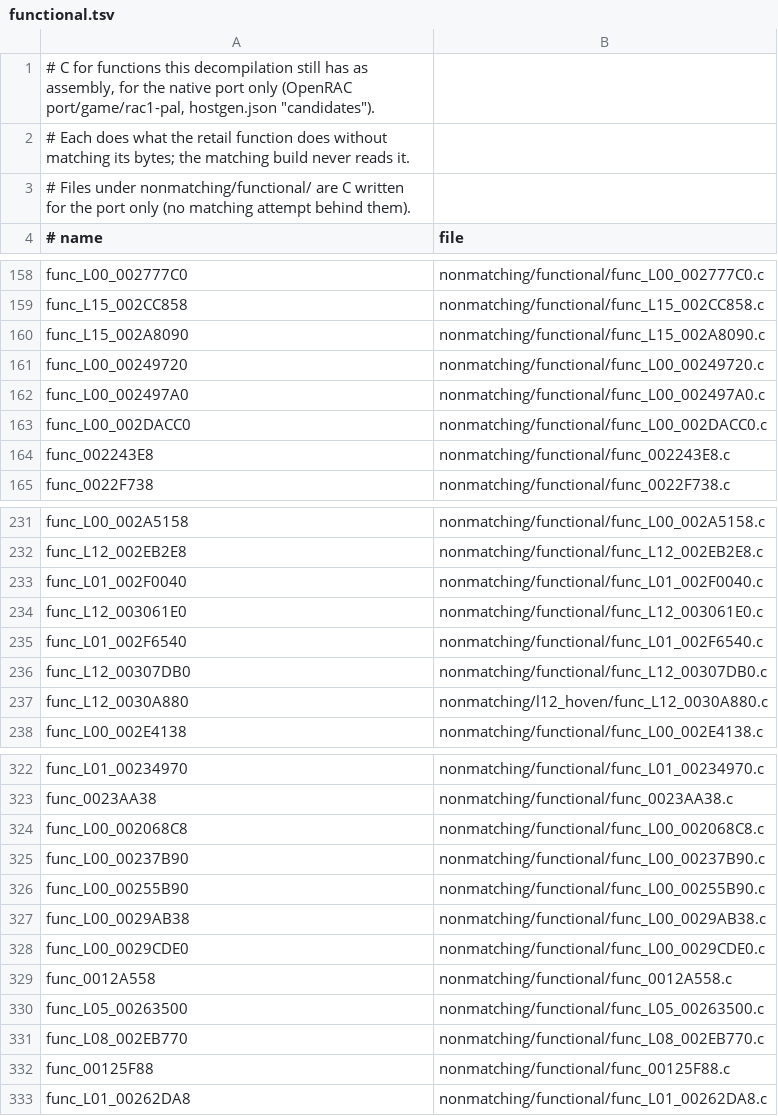
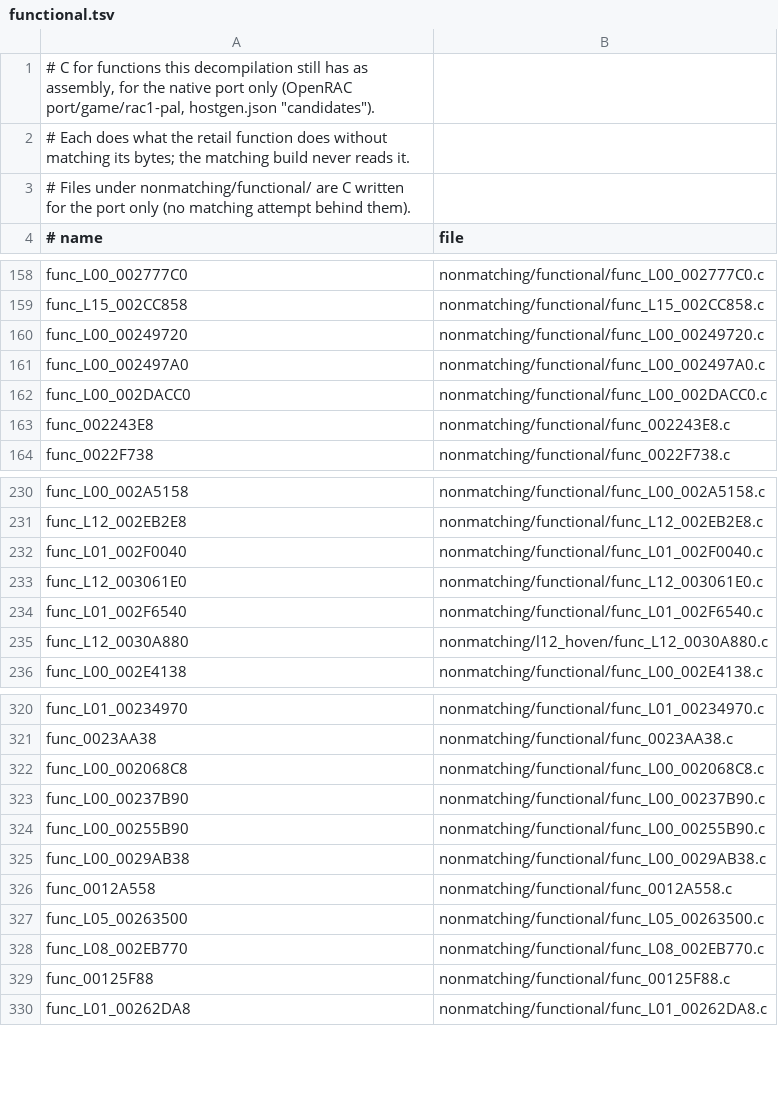
Before and after one commit to vetusmagnus/rac1-decomp, a TSV file: nonmatching/functional.tsv, drawn as a sheet; only a part is shown, gaps mark what is left out; the diff names each change by its address in the sheet, - before the commit and + after, or states it on an @@ line.

```diff
--- a/nonmatching/functional.tsv
+++ b/nonmatching/functional.tsv
-row 160: func_L15_002A8090 | nonmatching/functional/func_L15_002A8090.c
-row 236: func_L12_00307DB0 | nonmatching/functional/func_L12_00307DB0.c
-row 328: func_L00_0029CDE0 | nonmatching/functional/func_L00_0029CDE0.c
```
Also changed, not shown: 8 other files.
